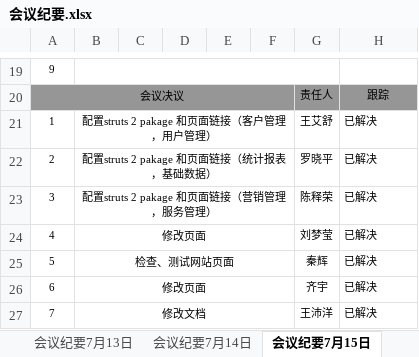
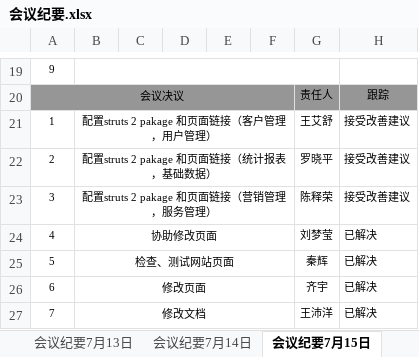
Before and after one commit to CRM2014/cf, an Excel workbook: doc/会议纪要/会议纪要.xlsx, sheet 会议纪要7月15日, drawn as a sheet; only a part is shown, gaps mark what is left out; values as stored, in another font and other column widths than the file's, no borders; the diff names each change by its address in the sheet, - before the commit and + after, or states it on an @@ line.

```diff
--- a/doc/会议纪要/会议纪要.xlsx (sheet 会议纪要7月15日)
+++ b/doc/会议纪要/会议纪要.xlsx (sheet 会议纪要7月15日)
-H21:H23: 已解决
+H21:H23: 接受改善建议
-B24: 修改页面
+B24: 协助修改页面
```
Also changed, not shown: sheet 会议纪要7月14日, charts or pictures, 14 other files.
